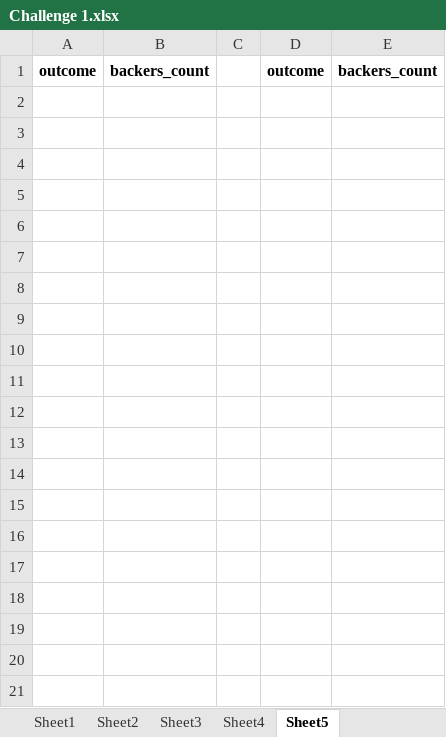
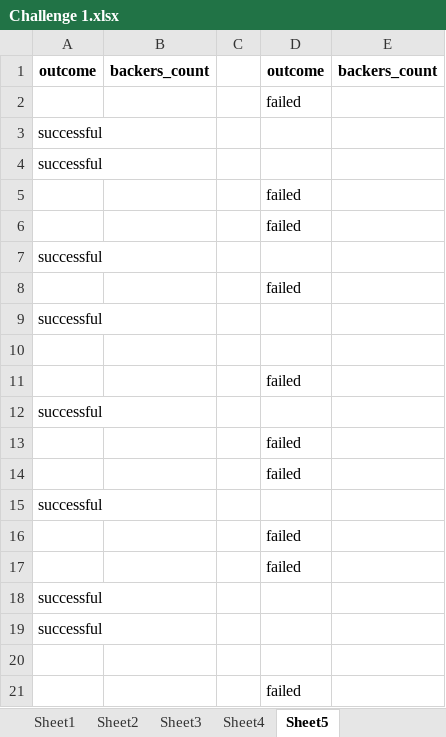
Before and after one commit to dylanmcgullam/McGullam-Dylan-Kickstarter-Repo, an Excel workbook: Challenge 1.xlsx, sheet Sheet5, drawn as a sheet; only a part is shown; values as stored, in another font and other column widths than the file's, no borders; the diff covers the shown part only; the diff names each change by its address in the sheet, - before the commit and + after, or states it on an @@ line.

Commit message:
Add files via upload

```diff
--- a/Challenge 1.xlsx (sheet Sheet5)
+++ b/Challenge 1.xlsx (sheet Sheet5)
+row 2:  |  |  | failed
+row 3: successful
+row 4: successful
+row 5:  |  |  | failed
+row 6:  |  |  | failed
+row 7: successful
+row 8:  |  |  | failed
+row 9: successful
+row 10: (empty)
+row 11:  |  |  | failed
+row 12: successful
+row 13:  |  |  | failed
+row 14:  |  |  | failed
+row 15: successful
+row 16:  |  |  | failed
+row 17:  |  |  | failed
+row 18: successful
+row 19: successful
+row 20: (empty)
+row 21:  |  |  | failed
```
Also changed, not shown: 979 added rows elsewhere in this sheet.
